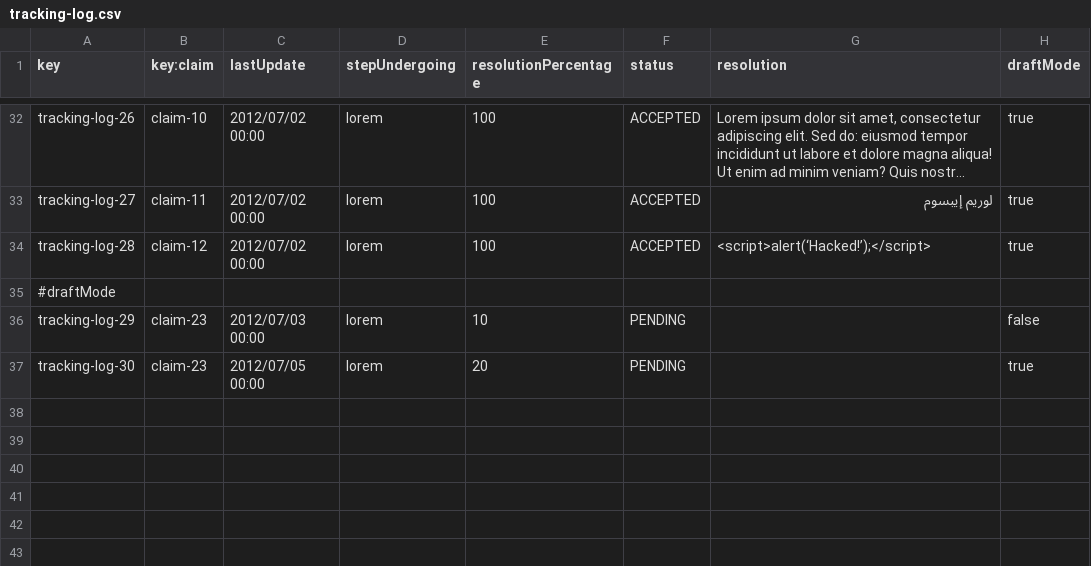
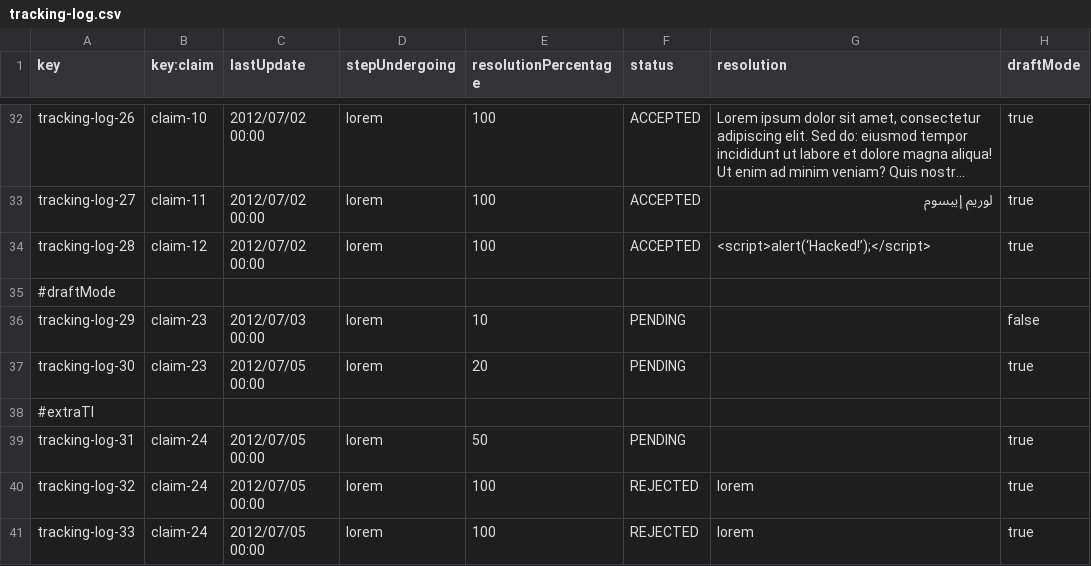
Before and after one commit to rubpergar/Acme-ANS-C3, a CSV file: src/main/resources/WEB-INF/data/sample/tracking-log.csv, drawn as a sheet; only a part is shown, gaps mark what is left out; long unchanged cells end in ….

Commit message:
fix: extra tl backend

```diff
--- a/src/main/resources/WEB-INF/data/sample/tracking-log.csv
+++ b/src/main/resources/WEB-INF/data/sample/tracking-log.csv
@@ -37 +37,5 @@ tracking-log-29,claim-23,2012/07/03 00:00,lorem,10,PENDING,,false
 tracking-log-30,claim-23,2012/07/05 00:00,lorem,20,PENDING,,true
+#extraTl
+tracking-log-31,claim-24,2012/07/05 00:00,lorem,50,PENDING,,true
+tracking-log-32,claim-24,2012/07/05 00:00,lorem,100,REJECTED,lorem,true
+tracking-log-33,claim-24,2012/07/05 00:00,lorem,100,REJECTED,lorem,true
```
Also changed, not shown: 2 other files.
